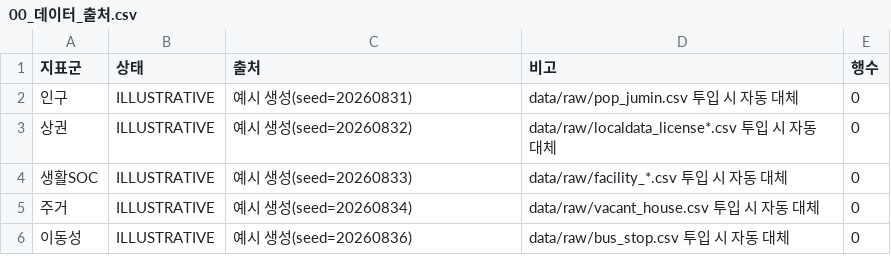
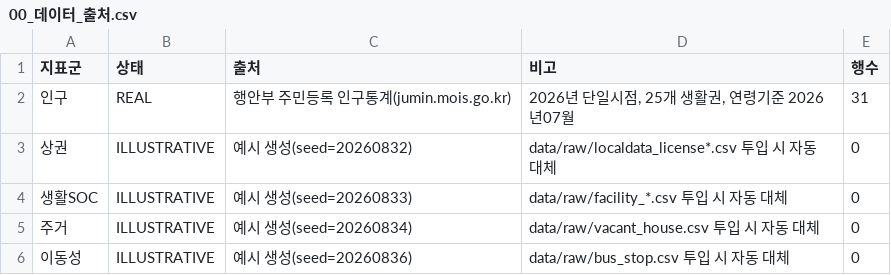
Before and after one commit to BioCode67/2026-AI-, a CSV file: outputs/tables/00_데이터_출처.csv, drawn as a sheet.

```diff
--- a/outputs/tables/00_데이터_출처.csv
+++ b/outputs/tables/00_데이터_출처.csv
@@ -1,3 +1,3 @@
 지표군,상태,출처,비고,행수
-인구,ILLUSTRATIVE,예시 생성(seed=20260831),data/raw/pop_jumin.csv 투입 시 자동 대체,0
+인구,REAL,행안부 주민등록 인구통계(jumin.mois.go.kr),"2026년 단일시점, 25개 생활권, 연령기준 2026년07월",31
 상권,ILLUSTRATIVE,예시 생성(seed=20260832),data/raw/localdata_license*.csv 투입 시 자동 대체,0
```
Also changed, not shown: outputs/tables/01_생활권_지표원표.csv, outputs/tables/02_CBI_균형발전지수.csv, 25 other files.
